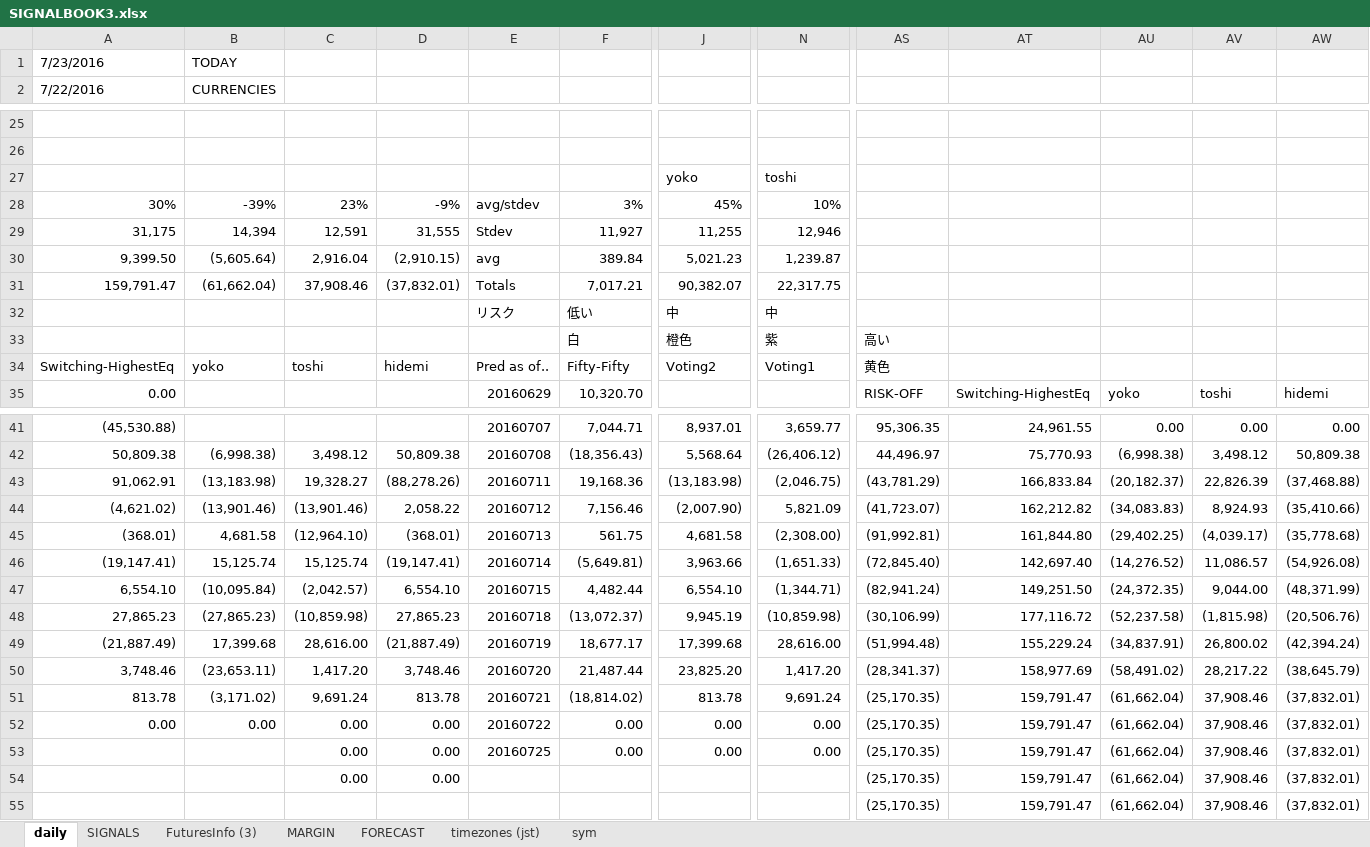
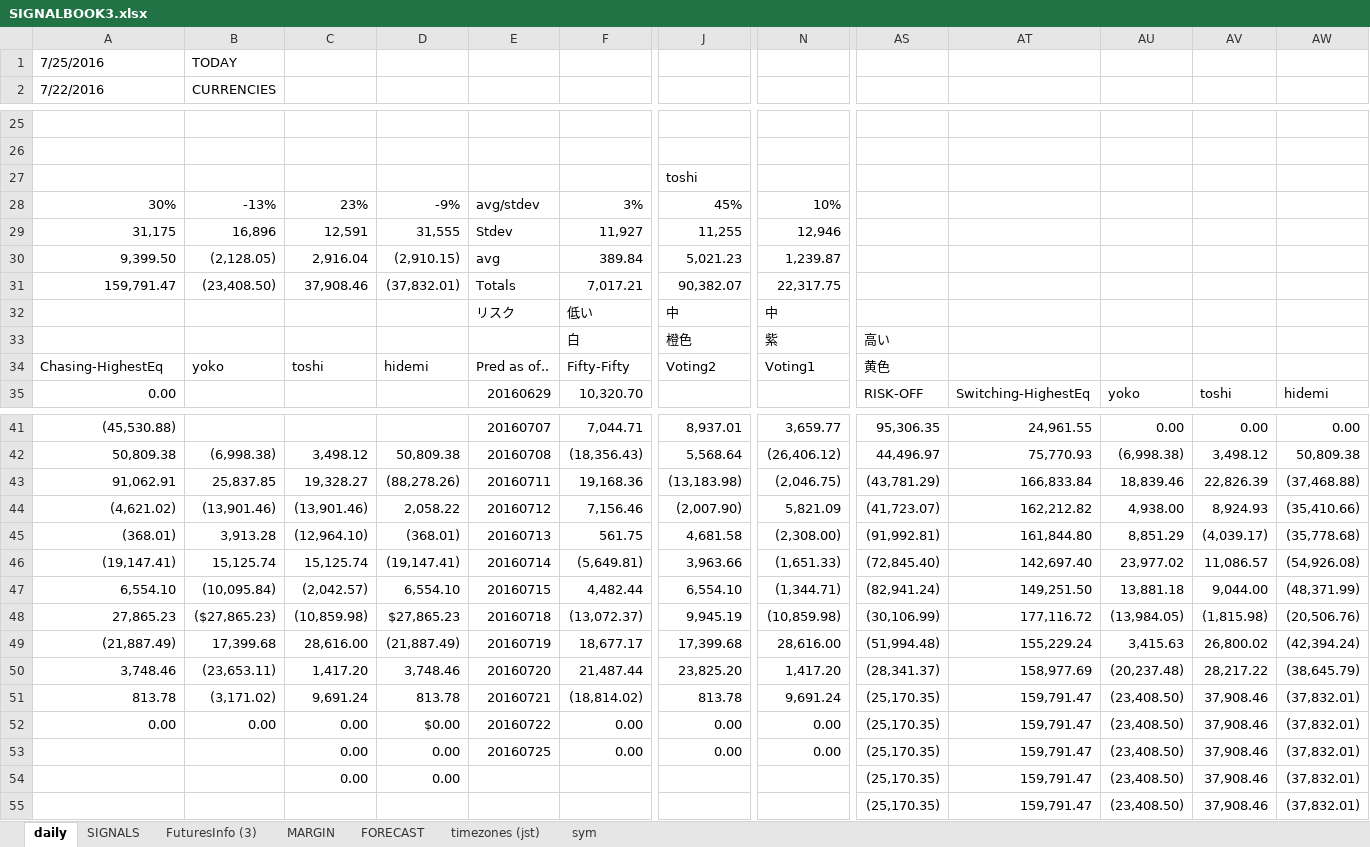
Before and after one commit to hasakura511/ML-TSDP, an Excel workbook: data/systems/SIGNALBOOK3.xlsx, sheet daily, drawn as a sheet; only a part is shown, gaps mark what is left out; values as stored, in another font and other column widths than the file's, no cell formats; charts and pictures and conditional formats not drawn; 1 other sheet too large or unreadable and not compared; removed rows and columns are numbered as before the commit, all else as after; rows hold the shown columns only; the diff names each change by its address in the sheet, - before the commit and + after, or states it on an @@ line.

Commit message:
data

```diff
--- a/data/systems/SIGNALBOOK3.xlsx (sheet daily)
+++ b/data/systems/SIGNALBOOK3.xlsx (sheet daily)
-A1: 7/23/2016
+A1: 7/25/2016
-row 27:  |  |  |  |  |  | yoko | toshi
+row 27:  |  |  |  |  |  | toshi
-B28: -39%
+B28: -13%
-B29: 14,394
+B29: 16,896
-B30: (5,605.64)
+B30: (2,128.05)
-B31: (61,662.04)
+B31: (23,408.50)
-A34: Switching-HighestEq
+A34: Chasing-HighestEq
-B43: (13,183.98)
+B43: 25,837.85
-AU43: (20,182.37)
+AU43: 18,839.46
-AU44: (34,083.83)
+AU44: 4,938.00
-B45: 4,681.58
+B45: 3,913.28
-AU45: (29,402.25)
+AU45: 8,851.29
-AU46: (14,276.52)
+AU46: 23,977.02
-AU47: (24,372.35)
+AU47: 13,881.18
-B48: (27,865.23)
+B48: ($27,865.23)
-D48: 27,865.23
+D48: $27,865.23
-AU48: (52,237.58)
+AU48: (13,984.05)
-AU49: (34,837.91)
+AU49: 3,415.63
-AU50: (58,491.02)
+AU50: (20,237.48)
-AU51:AU55: (61,662.04)
+AU51:AU55: (23,408.50)
-D52: 0.00
+D52: $0.00
```
Also changed, not shown: cell formats, formulas that keep their value, charts or pictures, 2 other files.
